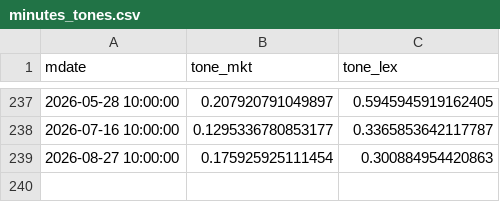
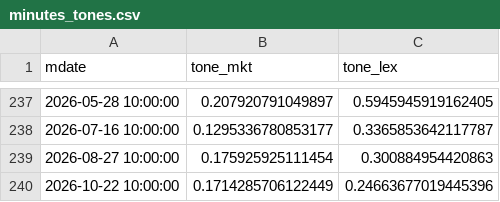
Before and after one commit to QuantTraderEd/bok_mp_minutes, a CSV file: data/minutes/minutes_tones.csv, drawn as a sheet; only a part is shown, gaps mark what is left out; the diff names each change by its address in the sheet, - before the commit and + after, or states it on an @@ line.

Commit message:
[Auto-Commit] daily analysis

```diff
--- a/data/minutes/minutes_tones.csv
+++ b/data/minutes/minutes_tones.csv
+row 240: 2026-10-22 10:00:00 | 0.1714285706122449 | 0.24663677019445396
```
